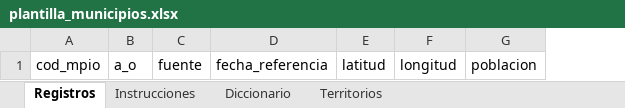
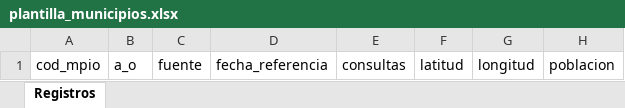
Before and after one commit to JormanNoriega/Proyecto-IA, an Excel workbook: data/plantilla_municipios.xlsx, sheet Registros, drawn as a sheet; only a part is shown; values as stored, in another font and other column widths than the file's, no borders; the diff names each change by its address in the sheet, - before the commit and + after, or states it on an @@ line.

```diff
--- a/data/plantilla_municipios.xlsx (sheet Registros)
+++ b/data/plantilla_municipios.xlsx (sheet Registros)
-sheet tab: Instrucciones
-sheet tab: Diccionario
-sheet tab: Territorios
+column E, row 1: consultas
```
Also changed, not shown: 10 other files.
